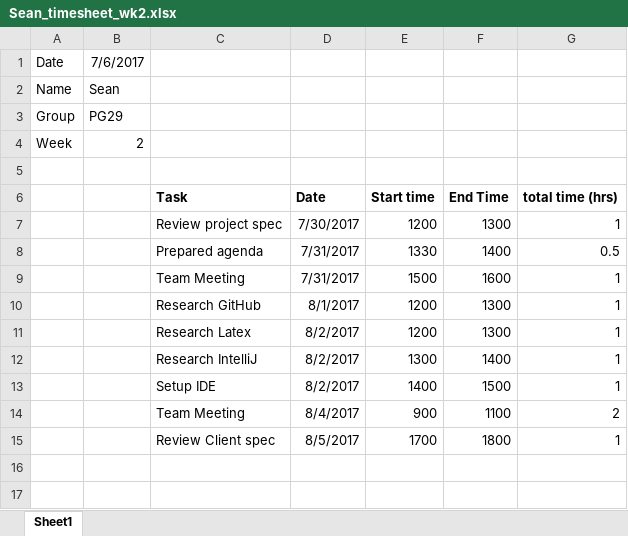
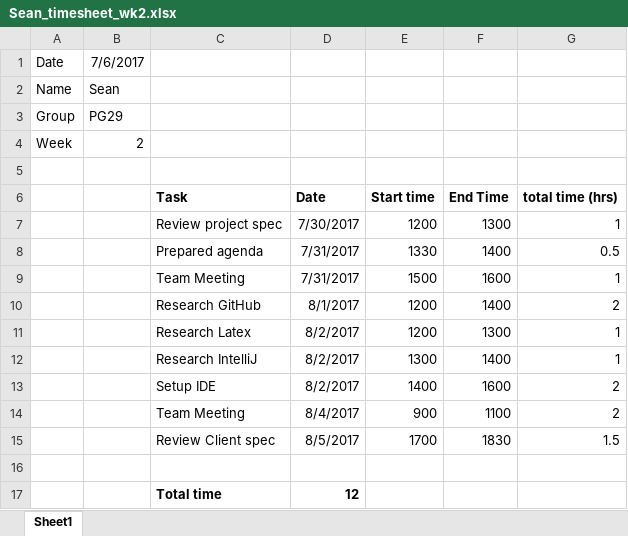
Before and after one commit to benwinding/latelejos, an Excel workbook: Documentation/TimeSheets/week2/Sean_timesheet_wk2.xlsx, sheet Sheet1, drawn as a sheet; values as stored, in another font and other column widths than the file's, no borders; the diff names each change by its address in the sheet, - before the commit and + after, or states it on an @@ line.

Commit message:
Corrections to timesheet
added total time, reviewed time spent

```diff
--- a/Documentation/TimeSheets/week2/Sean_timesheet_wk2.xlsx (sheet Sheet1)
+++ b/Documentation/TimeSheets/week2/Sean_timesheet_wk2.xlsx (sheet Sheet1)
-F10 (End Time): 1300
+F10 (End Time): 1400
-G10 (total time (hrs)): 1
+G10 (total time (hrs)): 2
-F13 (End Time): 1500
+F13 (End Time): 1600
-G13 (total time (hrs)): 1
+G13 (total time (hrs)): 2
-F15 (End Time): 1800
+F15 (End Time): 1830
-G15 (total time (hrs)): 1
+G15 (total time (hrs)): 1.5
+row 16: (empty)
+row 17:  |  | Total time | 12
```
